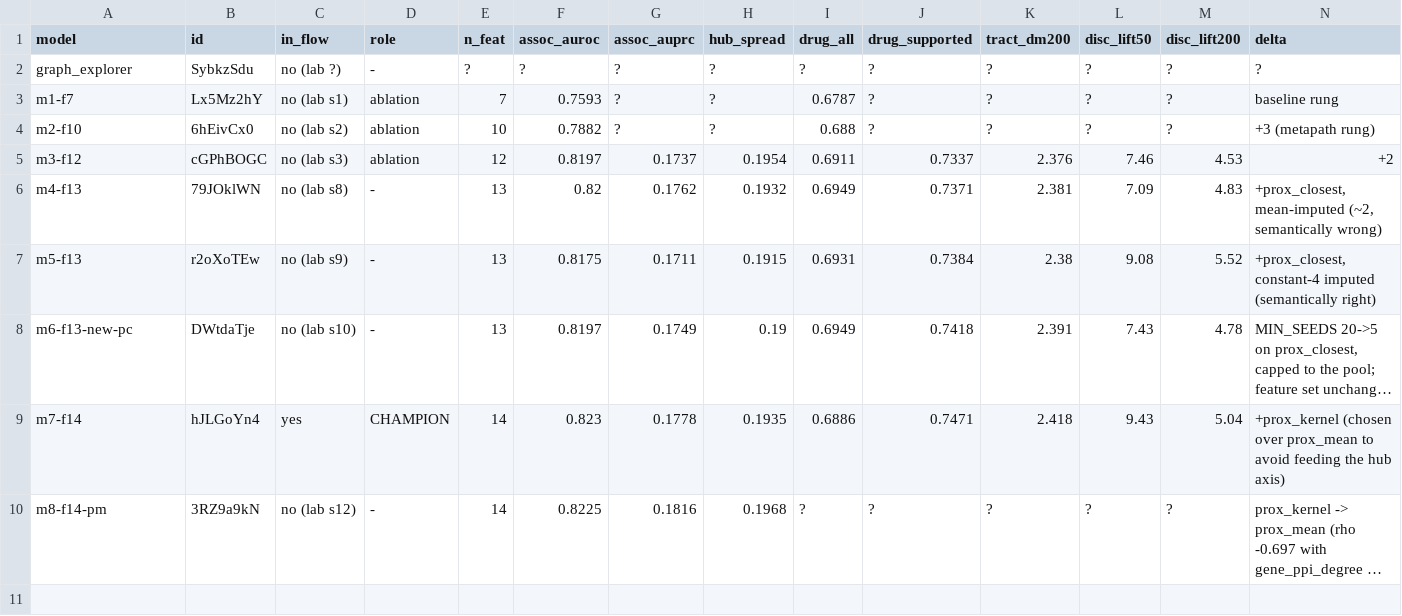
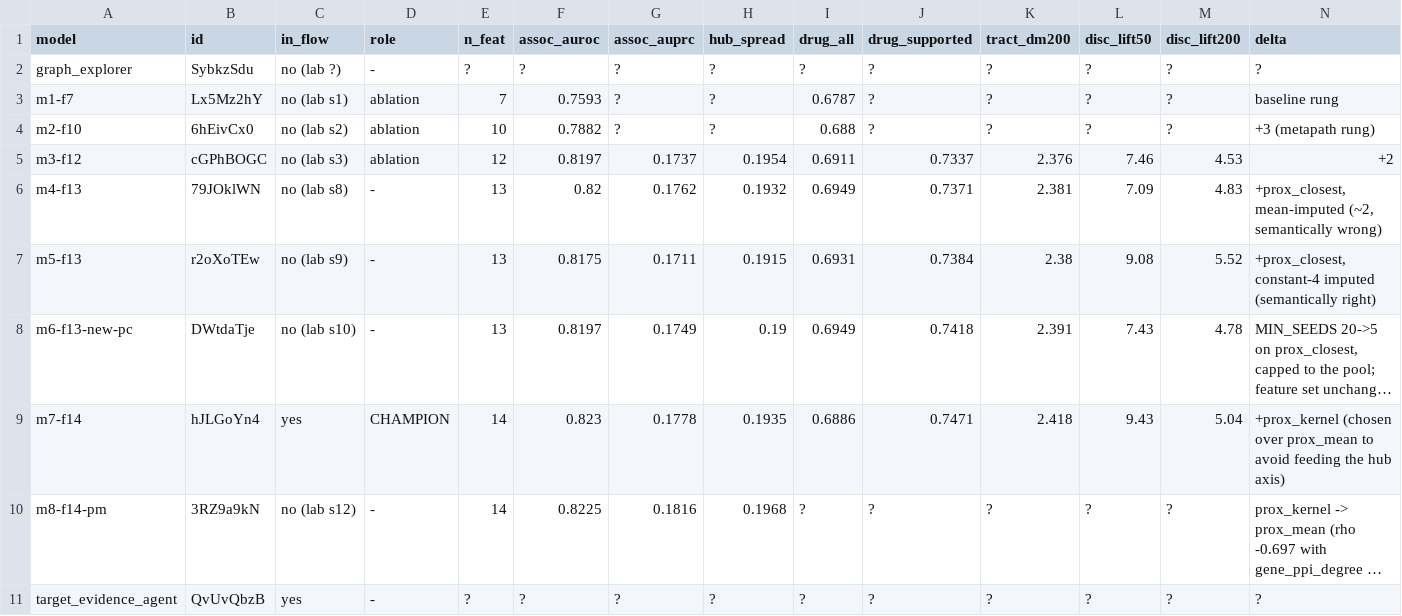
Before and after one commit to lhfudataiku/demo-target-identification, a TSV file: .index/models.tsv, drawn as a sheet; only a part is shown; long unchanged cells end in …; rows hold the shown columns only; the diff names each change by its address in the sheet, - before the commit and + after, or states it on an @@ line.

Commit message:
m2 functions and flow built

```diff
--- a/.index/models.tsv
+++ b/.index/models.tsv
+row 11: target_evidence_agent | QvUvQbzB | yes | - | ? | ? | ? | ? | ? | ? | ? | ? | ? | ?
```
Also changed, not shown: .index/code.tsv, .index/features.tsv, 11 other files.
